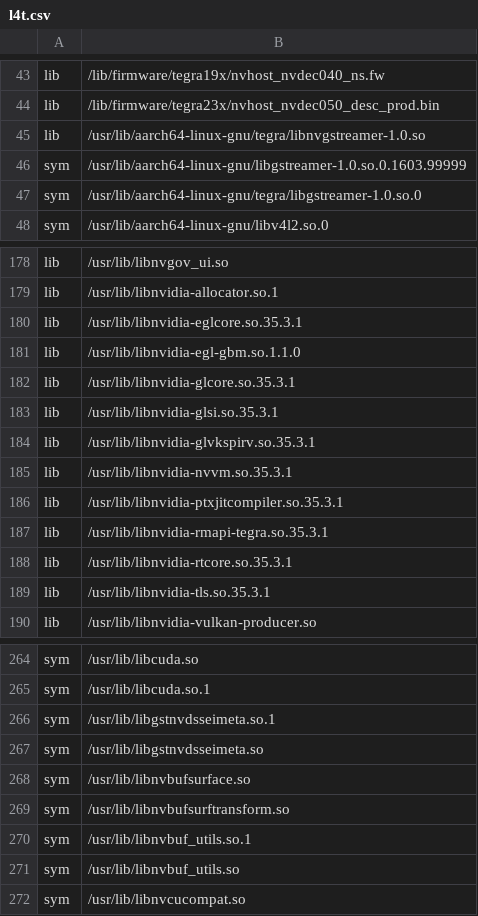
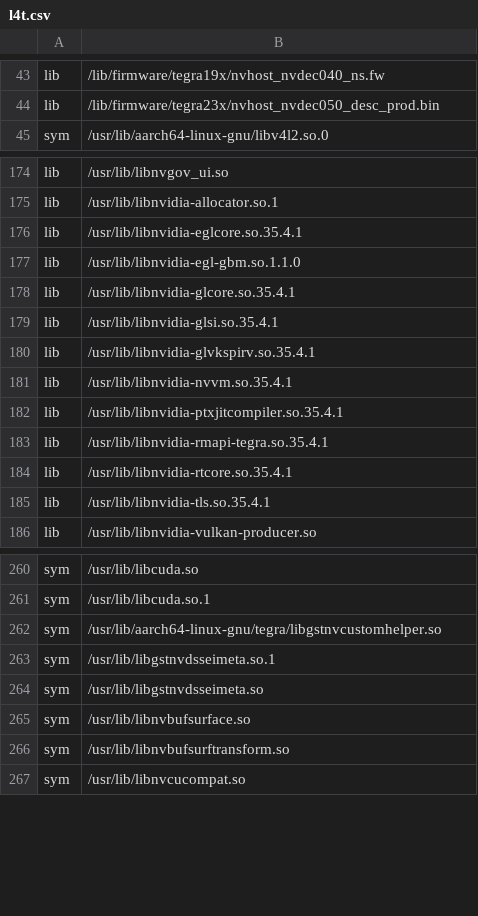
Before and after one commit to OE4T/meta-tegra, a CSV file: recipes-bsp/tegra-binaries/tegra-configs/l4t.csv, drawn as a sheet; only a part is shown, gaps mark what is left out; the diff covers the shown part only.

Commit message:
tegra-configs: update l4t.csv for R35.4.1
Signed-off-by: Matt Madison <matt@madison.systems>
Signed-off-by: Dan Walkes <danwalkes@trellis-logic.com>

```diff
--- a/recipes-bsp/tegra-binaries/tegra-configs/l4t.csv
+++ b/recipes-bsp/tegra-binaries/tegra-configs/l4t.csv
@@ -44,5 +44,2 @@ lib, /lib/firmware/tegra19x/nvhost_nvdec040_ns.fw
 lib, /lib/firmware/tegra23x/nvhost_nvdec050_desc_prod.bin
-lib, /usr/lib/aarch64-linux-gnu/tegra/libnvgstreamer-1.0.so
-sym, /usr/lib/aarch64-linux-gnu/libgstreamer-1.0.so.0.1603.99999
-sym, /usr/lib/aarch64-linux-gnu/tegra/libgstreamer-1.0.so.0
 sym, /usr/lib/aarch64-linux-gnu/libv4l2.so.0
@@ -179,12 +175,12 @@ lib, /usr/lib/libnvgov_ui.so
 lib, /usr/lib/libnvidia-allocator.so.1
-lib, /usr/lib/libnvidia-eglcore.so.35.3.1
+lib, /usr/lib/libnvidia-eglcore.so.35.4.1
 lib, /usr/lib/libnvidia-egl-gbm.so.1.1.0
-lib, /usr/lib/libnvidia-glcore.so.35.3.1
-lib, /usr/lib/libnvidia-glsi.so.35.3.1
-lib, /usr/lib/libnvidia-glvkspirv.so.35.3.1
-lib, /usr/lib/libnvidia-nvvm.so.35.3.1
-lib, /usr/lib/libnvidia-ptxjitcompiler.so.35.3.1
-lib, /usr/lib/libnvidia-rmapi-tegra.so.35.3.1
-lib, /usr/lib/libnvidia-rtcore.so.35.3.1
-lib, /usr/lib/libnvidia-tls.so.35.3.1
+lib, /usr/lib/libnvidia-glcore.so.35.4.1
+lib, /usr/lib/libnvidia-glsi.so.35.4.1
+lib, /usr/lib/libnvidia-glvkspirv.so.35.4.1
+lib, /usr/lib/libnvidia-nvvm.so.35.4.1
+lib, /usr/lib/libnvidia-ptxjitcompiler.so.35.4.1
+lib, /usr/lib/libnvidia-rmapi-tegra.so.35.4.1
+lib, /usr/lib/libnvidia-rtcore.so.35.4.1
+lib, /usr/lib/libnvidia-tls.so.35.4.1
 lib, /usr/lib/libnvidia-vulkan-producer.so
@@ -265,2 +261,3 @@ sym, /usr/lib/libcuda.so
 sym, /usr/lib/libcuda.so.1
+sym, /usr/lib/aarch64-linux-gnu/tegra/libgstnvcustomhelper.so
 sym, /usr/lib/libgstnvdsseimeta.so.1
@@ -269,4 +266,2 @@ sym, /usr/lib/libnvbufsurface.so
 sym, /usr/lib/libnvbufsurftransform.so
-sym, /usr/lib/libnvbuf_utils.so.1
-sym, /usr/lib/libnvbuf_utils.so
 sym, /usr/lib/libnvcucompat.so
```
Also changed, not shown: 1 added row, 2 removed rows and 1 edited cell elsewhere in this file.
